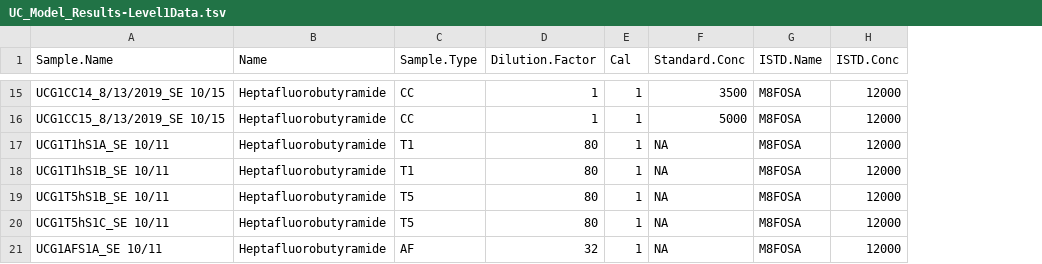
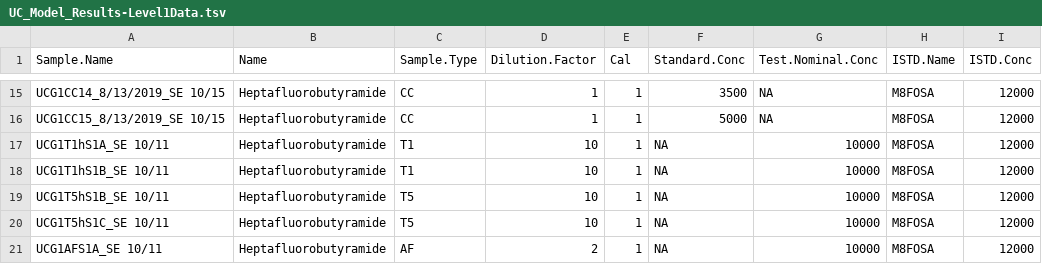
Before and after one commit to USEPA/invitroTKstats, a TSV file: invitroTKstats/R/UC_Model_Results-Level1Data.tsv, drawn as a sheet; only a part is shown, gaps mark what is left out; the diff covers the shown part only; the diff names each change by its address in the sheet, - before the commit and + after, or states it on an @@ line.

Commit message:
Found indexing error with dilutions

```diff
--- a/invitroTKstats/R/UC_Model_Results-Level1Data.tsv
+++ b/invitroTKstats/R/UC_Model_Results-Level1Data.tsv
+column G (Test.Nominal.Conc), rows 15-21: NA | NA | 10000 | 10000 | 10000 | 10000 | 10000
-D17:D20 (Dilution.Factor): 80
+D17:D20 (Dilution.Factor): 10
-D21 (Dilution.Factor): 32
+D21 (Dilution.Factor): 2
```
Also changed, not shown: 2 added rows, 2 removed rows and 102 edited cells elsewhere in this file, 5 other files.
